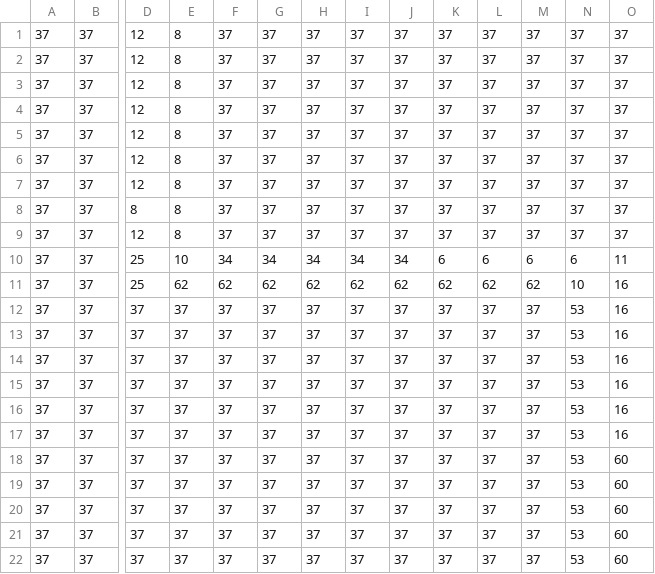
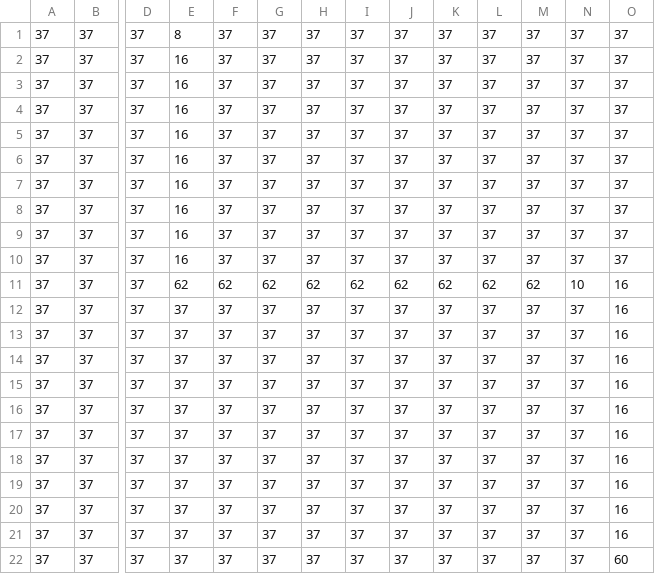
Before and after one commit to JL2023-coder/Tower-Defense, a CSV file: core/src/main/java/io/github/Tower_Defense/Model/Grid/src/map1.csv, drawn as a sheet; only a part is shown, gaps mark what is left out; the diff names each change by its address in the sheet, - before the commit and + after, or states it on an @@ line.

```diff
--- a/core/src/main/java/io/github/Tower_Defense/Model/Grid/src/map1.csv
+++ b/core/src/main/java/io/github/Tower_Defense/Model/Grid/src/map1.csv
-D1:D7: 12
+D1:D7: 37
-E2:E9: 8
+E2:E9: 16
-D8: 8
+D8: 37
-D9: 12
+D9: 37
-D10:D11: 25
+D10:D11: 37
-E10: 10
+E10: 16
-F10: 34
+F10: 37
-G10: 34
+G10: 37
-H10: 34
+H10: 37
-I10: 34
+I10: 37
-J10: 34
+J10: 37
-K10: 6
+K10: 37
-L10: 6
+L10: 37
-M10: 6
+M10: 37
-N10: 6
+N10: 37
-O10: 11
+O10: 37
-N12:N22: 53
+N12:N22: 37
-O18:O21: 60
+O18:O21: 16
```
Also changed, not shown: 10 other files.
